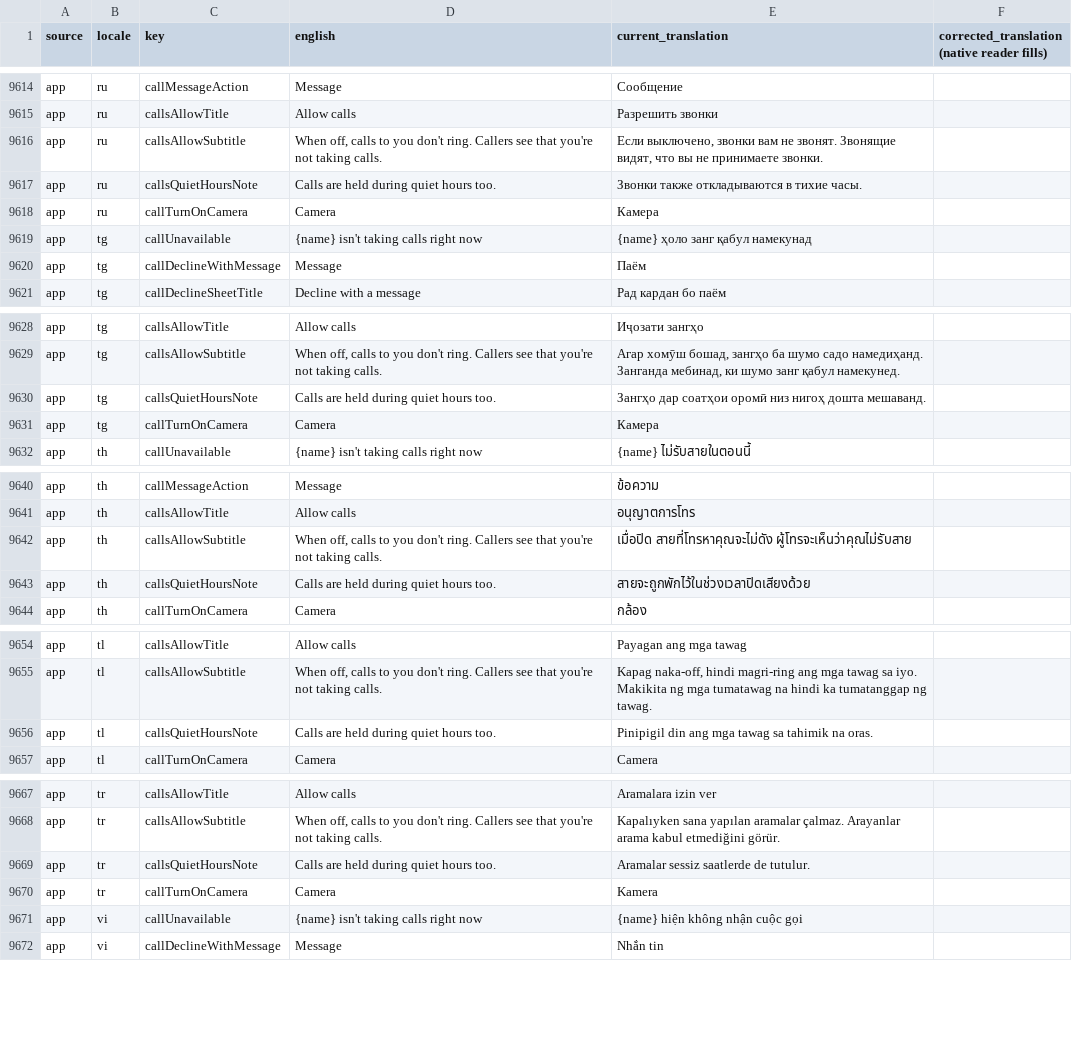
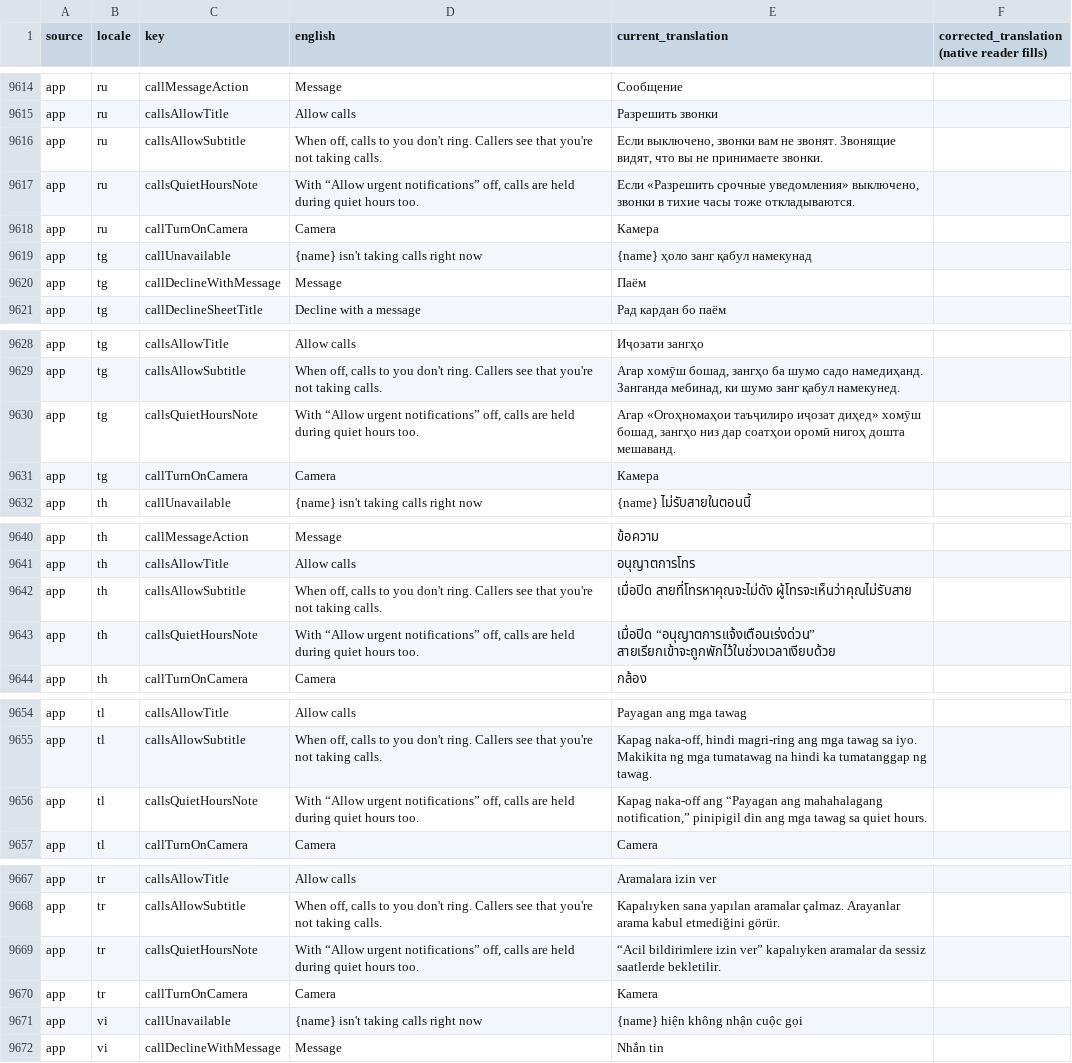
Before and after one commit to firdavs9777/language_exchange_flutter_application, a CSV file: bananatalk_app/docs/l10n/native-qa-strings-2026-10.csv, drawn as a sheet; only a part is shown, gaps mark what is left out; the diff covers the shown part only.

Commit message:
fix(calls): quiet-hours note says calls are held only with Allow urgent off
The backend now holds calls during quiet hours only when
quietHours.allowUrgent is false. The settings note said "Calls are held
during quiet hours too", which contradicted the "Allow urgent" subtitle
("Calls ... can still come through") on the same screen. The note now
reads "With “Allow urgent notifications” off, calls are held during quiet
hours too." in all 19 locales; QA CSV rows updated (CRLF kept).

Still open:
- native review of the machine-drafted strings (incl. this one)
- device QA: onboarding-matrix, calls-matrix CALL2-1..20
- release build (manual signing); deploy backend -> web -> app

```diff
--- a/bananatalk_app/docs/l10n/native-qa-strings-2026-10.csv
+++ b/bananatalk_app/docs/l10n/native-qa-strings-2026-10.csv
@@ -10084,3 +10084,3 @@ app,ru,callsAllowTitle,"Allow calls","Разрешить звонки",
 app,ru,callsAllowSubtitle,"When off, calls to you don't ring. Callers see that you're not taking calls.","Если выключено, звонки вам не звонят. Звонящие видят, что вы не принимаете звонки.",
-app,ru,callsQuietHoursNote,"Calls are held during quiet hours too.","Звонки также откладываются в тихие часы.",
+app,ru,callsQuietHoursNote,"With “Allow urgent notifications” off, calls are held during quiet hours too.","Если «Разрешить срочные уведомления» выключено, звонки в тихие часы тоже откладываются.",
 app,ru,callTurnOnCamera,"Camera","Камера",
@@ -10097,3 +10097,3 @@ app,tg,callsAllowTitle,"Allow calls","Иҷозати зангҳо",
 app,tg,callsAllowSubtitle,"When off, calls to you don't ring. Callers see that you're not taking calls.","Агар хомӯш бошад, зангҳо ба шумо садо намедиҳанд. Занганда мебинад, ки шумо занг қабул намекунед.",
-app,tg,callsQuietHoursNote,"Calls are held during quiet hours too.","Зангҳо дар соатҳои оромӣ низ нигоҳ дошта мешаванд.",
+app,tg,callsQuietHoursNote,"With “Allow urgent notifications” off, calls are held during quiet hours too.","Агар «Огоҳномаҳои таъҷилиро иҷозат диҳед» хомӯш бошад, зангҳо низ дар соатҳои оромӣ нигоҳ дошта мешаванд.",
 app,tg,callTurnOnCamera,"Camera","Камера",
@@ -10110,3 +10110,3 @@ app,th,callsAllowTitle,"Allow calls","อนุญาตการโทร",
 app,th,callsAllowSubtitle,"When off, calls to you don't ring. Callers see that you're not taking calls.","เมื่อปิด สายที่โทรหาคุณจะไม่ดัง ผู้โทรจะเห็นว่าคุณไม่รับสาย",
-app,th,callsQuietHoursNote,"Calls are held during quiet hours too.","สายจะถูกพักไว้ในช่วงเวลาปิดเสียงด้วย",
+app,th,callsQuietHoursNote,"With “Allow urgent notifications” off, calls are held during quiet hours too.","เมื่อปิด “อนุญาตการแจ้งเตือนเร่งด่วน” สายเรียกเข้าจะถูกพักไว้ในช่วงเวลาเงียบด้วย",
 app,th,callTurnOnCamera,"Camera","กล้อง",
@@ -10123,3 +10123,3 @@ app,tl,callsAllowTitle,"Allow calls","Payagan ang mga tawag",
 app,tl,callsAllowSubtitle,"When off, calls to you don't ring. Callers see that you're not taking calls.","Kapag naka-off, hindi magri-ring ang mga tawag sa iyo. Makikita ng mga tumatawag na hindi ka tumatanggap ng tawag.",
-app,tl,callsQuietHoursNote,"Calls are held during quiet hours too.","Pinipigil din ang mga tawag sa tahimik na oras.",
+app,tl,callsQuietHoursNote,"With “Allow urgent notifications” off, calls are held during quiet hours too.","Kapag naka-off ang “Payagan ang mahahalagang notification,” pinipigil din ang mga tawag sa quiet hours.",
 app,tl,callTurnOnCamera,"Camera","Camera",
@@ -10136,3 +10136,3 @@ app,tr,callsAllowTitle,"Allow calls","Aramalara izin ver",
 app,tr,callsAllowSubtitle,"When off, calls to you don't ring. Callers see that you're not taking calls.","Kapalıyken sana yapılan aramalar çalmaz. Arayanlar arama kabul etmediğini görür.",
-app,tr,callsQuietHoursNote,"Calls are held during quiet hours too.","Aramalar sessiz saatlerde de tutulur.",
+app,tr,callsQuietHoursNote,"With “Allow urgent notifications” off, calls are held during quiet hours too.","“Acil bildirimlere izin ver” kapalıyken aramalar da sessiz saatlerde bekletilir.",
 app,tr,callTurnOnCamera,"Camera","Kamera",
```
Also changed, not shown: 26 edited cells elsewhere in this file, 40 other files.
